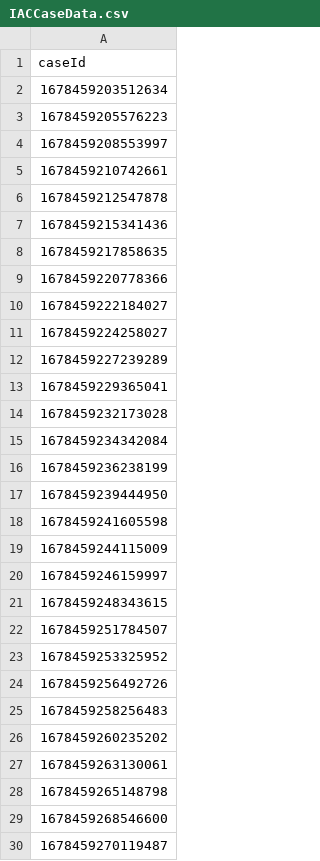
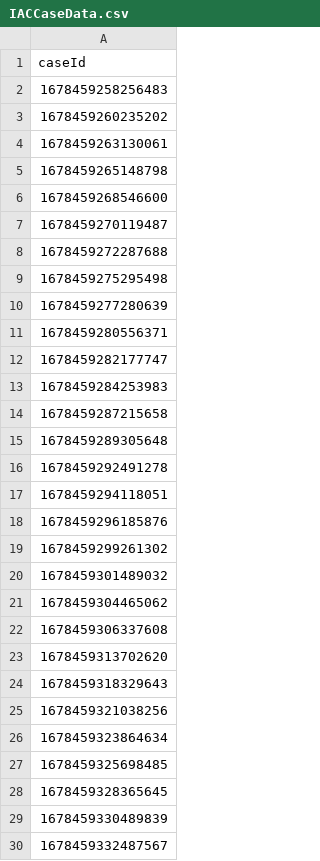
Before and after one commit to hmcts/wa-performance, a CSV file: src/gatling/resources/IACCaseData.csv, drawn as a sheet; only a part is shown; the shorter side is filled out with more unchanged rows; the diff names each change by its address in the sheet, - before the commit and + after, or states it on an @@ line.

Commit message:
data update

```diff
--- a/src/gatling/resources/IACCaseData.csv
+++ b/src/gatling/resources/IACCaseData.csv
-row 2: 1678459203512634
-row 3: 1678459205576223
-row 4: 1678459208553997
-row 5: 1678459210742661
-row 6: 1678459212547878
-row 7: 1678459215341436
-row 8: 1678459217858635
-row 9: 1678459220778366
-row 10: 1678459222184027
-row 11: 1678459224258027
-row 12: 1678459227239289
-row 13: 1678459229365041
-row 14: 1678459232173028
-row 15: 1678459234342084
-row 16: 1678459236238199
-row 17: 1678459239444950
-row 18: 1678459241605598
-row 19: 1678459244115009
-row 20: 1678459246159997
-row 21: 1678459248343615
-row 22: 1678459251784507
-row 23: 1678459253325952
-row 24: 1678459256492726
```
Also changed, not shown: src/gatling/resources/CivilJudicialCaseData.csv, src/gatling/resources/WA_TasksToCancel.csv.
